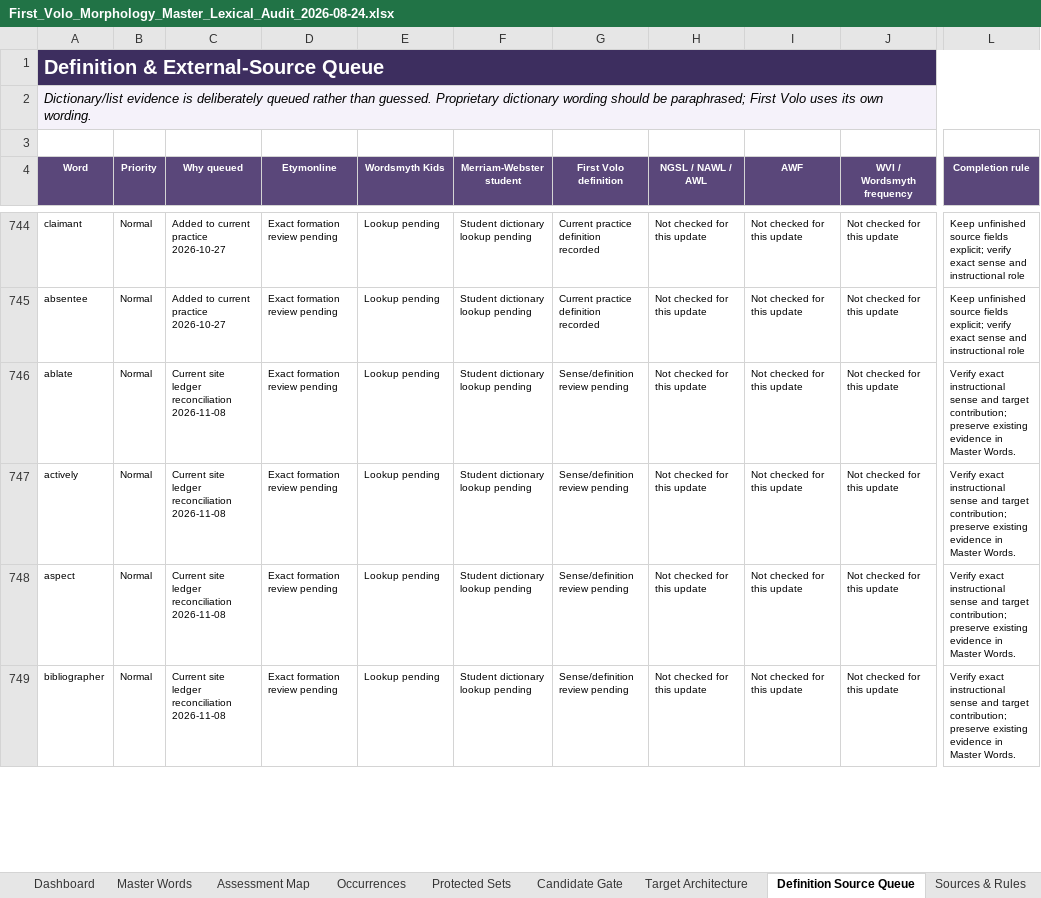
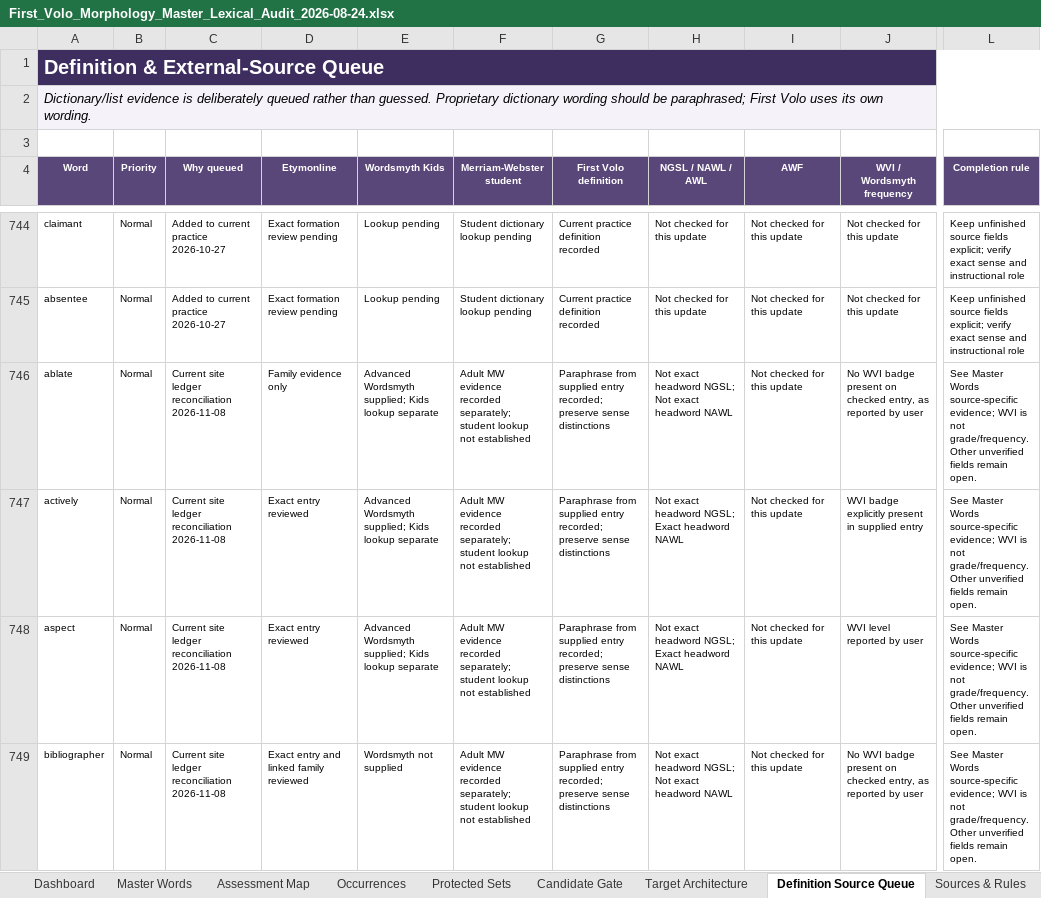
Before and after one commit to firstvololearning-ctrl/First-Volo-Morphology, an Excel workbook: audits/lexical/First_Volo_Morphology_Master_Lexical_Audit_2026-08-24.xlsx, sheet Definition Source Queue, drawn as a sheet; only a part is shown, gaps mark what is left out; values as stored, in another font and other column widths than the file's, no borders; the diff covers the shown part only; the diff names each change by its address in the sheet, - before the commit and + after, or states it on an @@ line.

Commit message:
Guide Learn from word-part discovery to sorting and explaining meaning

```diff
--- a/audits/lexical/First_Volo_Morphology_Master_Lexical_Audit_2026-08-24.xlsx (sheet Definition Source Queue)
+++ b/audits/lexical/First_Volo_Morphology_Master_Lexical_Audit_2026-08-24.xlsx (sheet Definition Source Queue)
-D746 (Etymonline): Exact formation review pending
+D746 (Etymonline): Family evidence only
-E746:E748 (Wordsmyth Kids): Lookup pending
+E746:E748 (Wordsmyth Kids): Advanced Wordsmyth supplied; Kids lookup separate
-F746:F749 (Merriam-Webster student): Student dictionary lookup pending
+F746:F749 (Merriam-Webster student): Adult MW evidence recorded separately; student lookup not established
-G746:G749 (First Volo definition): Sense/definition review pending
+G746:G749 (First Volo definition): Paraphrase from supplied entry recorded; preserve sense distinctions
-H746 (NGSL / NAWL / AWL): Not checked for this update
+H746 (NGSL / NAWL / AWL): Not exact headword NGSL; Not exact headword NAWL
-J746 (WVI / Wordsmyth frequency): Not checked for this update
+J746 (WVI / Wordsmyth frequency): No WVI badge present on checked entry, as reported by user
-L746:L749 (Completion rule): Verify exact instructional sense and target contribution; preserve existing evidence in Master Words.
+L746:L749 (Completion rule): See Master Words source-specific evidence; WVI is not grade/frequency. Other unverified fields remain open.
-D747:D748 (Etymonline): Exact formation review pending
+D747:D748 (Etymonline): Exact entry reviewed
-H747:H748 (NGSL / NAWL / AWL): Not checked for this update
+H747:H748 (NGSL / NAWL / AWL): Not exact headword NGSL; Exact headword NAWL
-J747 (WVI / Wordsmyth frequency): Not checked for this update
+J747 (WVI / Wordsmyth frequency): WVI badge explicitly present in supplied entry
-J748 (WVI / Wordsmyth frequency): Not checked for this update
+J748 (WVI / Wordsmyth frequency): WVI level reported by user
-D749 (Etymonline): Exact formation review pending
+D749 (Etymonline): Exact entry and linked family reviewed
-E749 (Wordsmyth Kids): Lookup pending
+E749 (Wordsmyth Kids): Wordsmyth not supplied
-H749 (NGSL / NAWL / AWL): Not checked for this update
+H749 (NGSL / NAWL / AWL): Not exact headword NGSL; Not exact headword NAWL
-J749 (WVI / Wordsmyth frequency): Not checked for this update
+J749 (WVI / Wordsmyth frequency): No WVI badge present on checked entry, as reported by user
```
Also changed, not shown: 196 edited cells elsewhere in this sheet, sheet Master Words, sheet Post-Checkpoint Updates, 13 other files.
